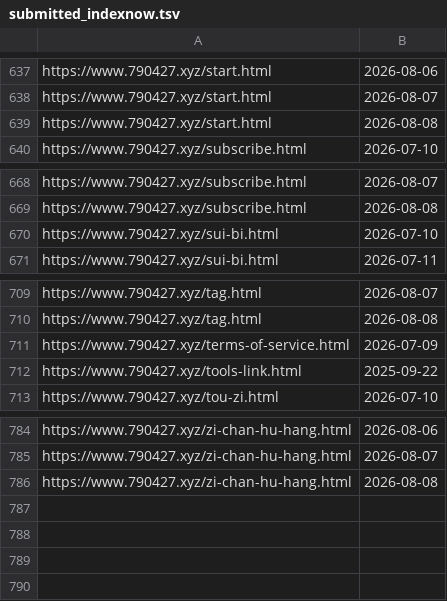
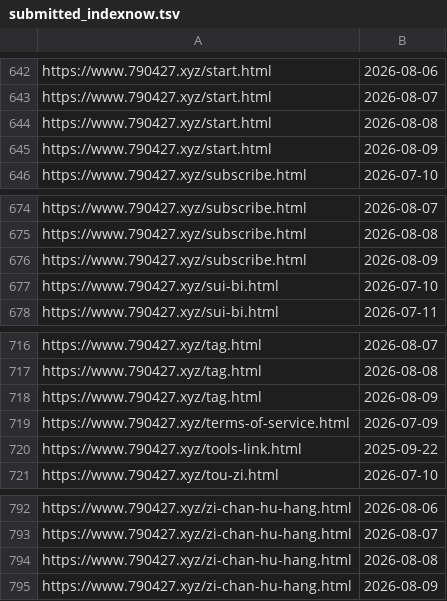
Before and after one commit to neverasecond/granthuang999.github.io, a TSV file: .github/url-submission-history/submitted_indexnow.tsv, drawn as a sheet; only a part is shown, gaps mark what is left out; the diff covers the shown part only.

```diff
--- a/.github/url-submission-history/submitted_indexnow.tsv
+++ b/.github/url-submission-history/submitted_indexnow.tsv
@@ -639,2 +644,3 @@ https://www.790427.xyz/start.html	2026-08-07
 https://www.790427.xyz/start.html	2026-08-08
+https://www.790427.xyz/start.html	2026-08-09
 https://www.790427.xyz/subscribe.html	2026-07-10
@@ -669,2 +675,3 @@ https://www.790427.xyz/subscribe.html	2026-08-07
 https://www.790427.xyz/subscribe.html	2026-08-08
+https://www.790427.xyz/subscribe.html	2026-08-09
 https://www.790427.xyz/sui-bi.html	2026-07-10
@@ -710,2 +717,3 @@ https://www.790427.xyz/tag.html	2026-08-07
 https://www.790427.xyz/tag.html	2026-08-08
+https://www.790427.xyz/tag.html	2026-08-09
 https://www.790427.xyz/terms-of-service.html	2026-07-09
@@ -786 +794,2 @@ https://www.790427.xyz/zi-chan-hu-hang.html	2026-08-07
 https://www.790427.xyz/zi-chan-hu-hang.html	2026-08-08
+https://www.790427.xyz/zi-chan-hu-hang.html	2026-08-09
```
Also changed, not shown: 5 added rows elsewhere in this file.
